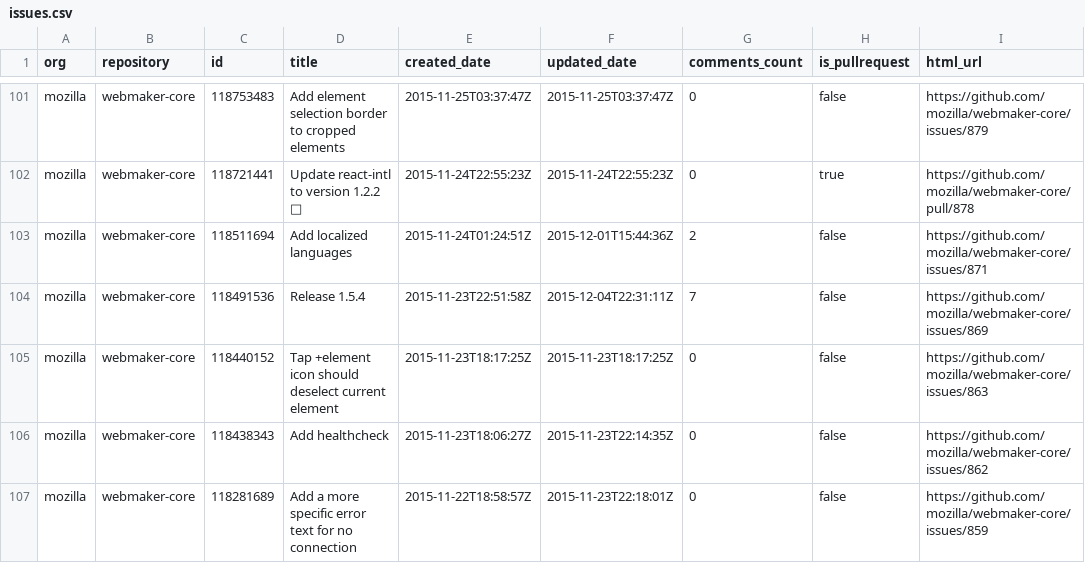
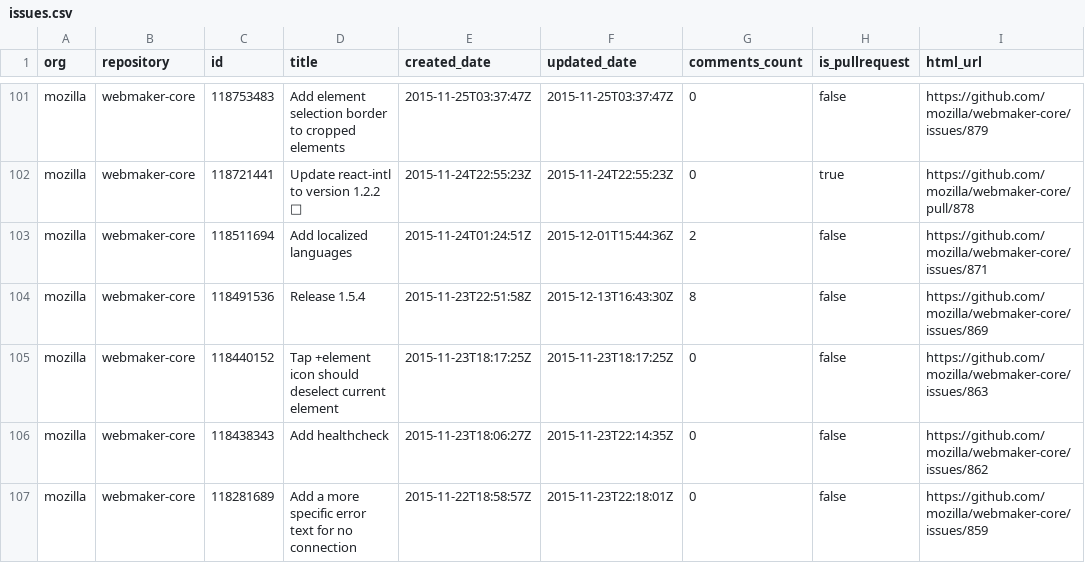
Before and after one commit to adamlofting/dashboard-zero, a CSV file: data/issues.csv, drawn as a sheet; only a part is shown, gaps mark what is left out; the diff names each change by its address in the sheet, - before the commit and + after, or states it on an @@ line.

```diff
--- a/data/issues.csv
+++ b/data/issues.csv
-F104 (updated_date): 2015-12-04T22:31:11Z
+F104 (updated_date): 2015-12-13T16:43:30Z
-G104 (comments_count): 7
+G104 (comments_count): 8
```
Also changed, not shown: data/comments.csv, data/members.csv, 4 other files.
